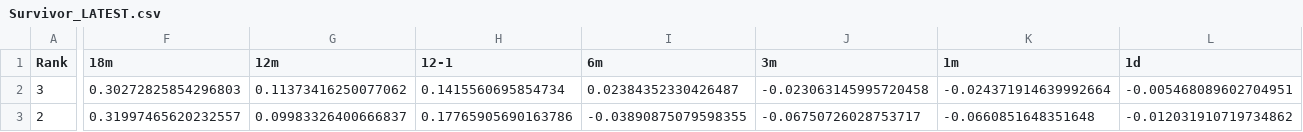
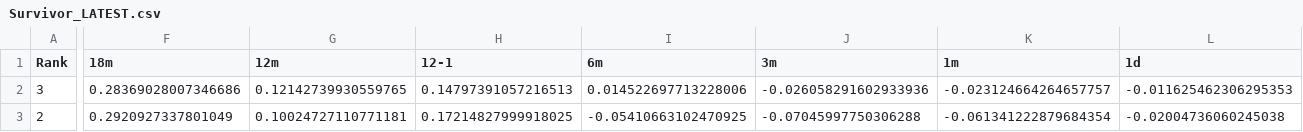
Before and after one commit to DarkMoonv1/NEFTy, a CSV file: Survivor_LATEST.csv, drawn as a sheet; only a part is shown, gaps mark what is left out; the diff covers the shown part only; the diff names each change by its address in the sheet, - before the commit and + after, or states it on an @@ line.

Commit message:
Update Survivor_LATEST.csv

```diff
--- a/Survivor_LATEST.csv
+++ b/Survivor_LATEST.csv
-F2 (18m): 0.30272825854296803
+F2 (18m): 0.28369028007346686
-G2 (12m): 0.11373416250077062
+G2 (12m): 0.12142739930559765
-H2 (12-1): 0.1415560695854734
+H2 (12-1): 0.14797391057216513
-I2 (6m): 0.02384352330426487
+I2 (6m): 0.014522697713228006
-J2 (3m): -0.023063145995720458
+J2 (3m): -0.026058291602933936
-K2 (1m): -0.024371914639992664
+K2 (1m): -0.023124664264657757
-L2 (1d): -0.005468089602704951
+L2 (1d): -0.011625462306295353
-F3 (18m): 0.31997465620232557
+F3 (18m): 0.2920927337801049
-G3 (12m): 0.09983326400666837
+G3 (12m): 0.10024727110771181
-H3 (12-1): 0.17765905690163786
+H3 (12-1): 0.17214827999918025
-I3 (6m): -0.03890875079598355
+I3 (6m): -0.05410663102470925
-J3 (3m): -0.06750726028753717
+J3 (3m): -0.07045997750306288
-K3 (1m): -0.0660851648351648
+K3 (1m): -0.061341222879684354
-L3 (1d): -0.012031910719734862
+L3 (1d): -0.02004736060245038
```
Also changed, not shown: 105 edited cells elsewhere in this file.
